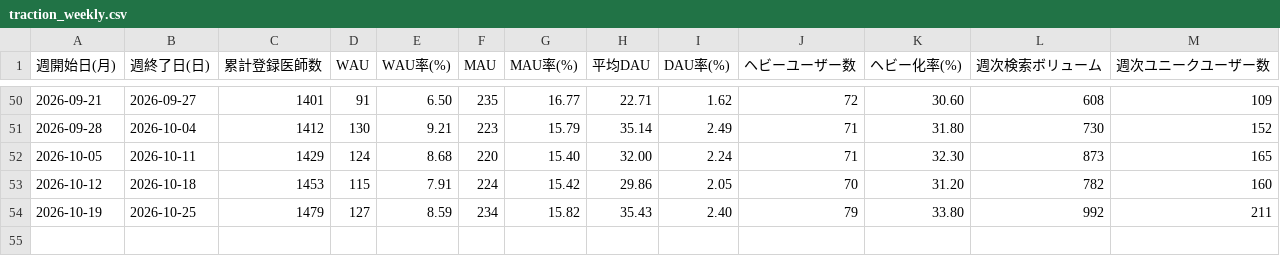
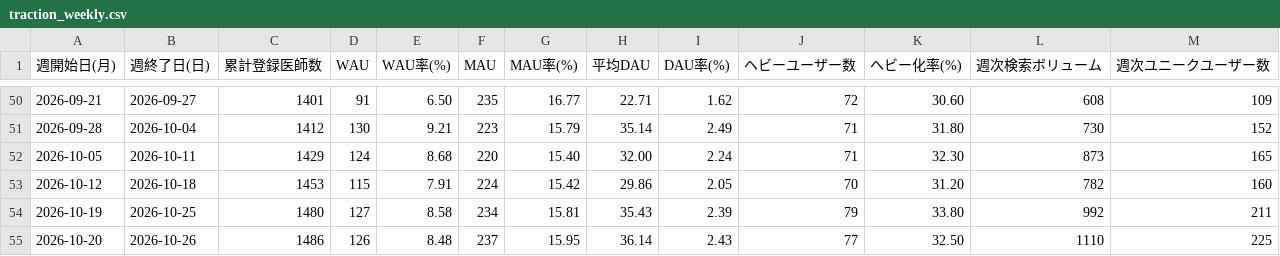
Before and after one commit to okui-dev/cubec-traction-dashboard, a CSV file: traction_weekly.csv, drawn as a sheet; only a part is shown, gaps mark what is left out.

```diff
--- a/traction_weekly.csv
+++ b/traction_weekly.csv
@@ -53,2 +53,3 @@
 2026-10-12,2026-10-18,1453,115,7.91,224,15.42,29.86,2.05,70,31.20,782,160
-2026-10-19,2026-10-25,1479,127,8.59,234,15.82,35.43,2.40,79,33.80,992,211
+2026-10-19,2026-10-25,1480,127,8.58,234,15.81,35.43,2.39,79,33.80,992,211
+2026-10-20,2026-10-26,1486,126,8.48,237,15.95,36.14,2.43,77,32.50,1110,225
```
Also changed, not shown: traction_weekly_allsearch.csv, traction_weekly_login.csv, 6 other files.
